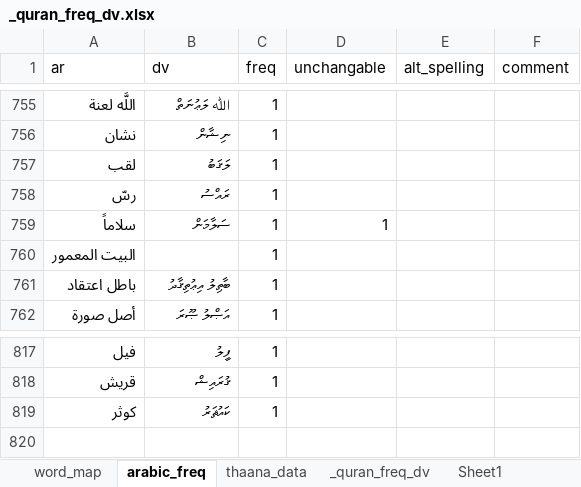
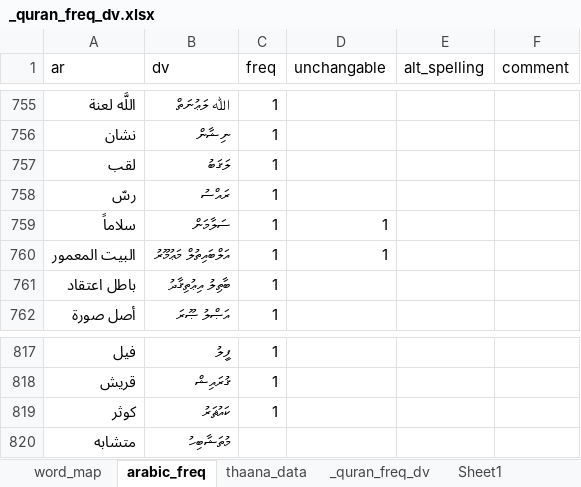
Before and after one commit to kudanai/Quran-Translation, an Excel workbook: utils/transliteration_data/_quran_freq_dv.xlsx, sheet arabic_freq, drawn as a sheet; only a part is shown, gaps mark what is left out; values as stored, in another font and other column widths than the file's, no borders; table styles not drawn; the diff names each change by its address in the sheet, - before the commit and + after, or states it on an @@ line.

```diff
--- a/utils/transliteration_data/_quran_freq_dv.xlsx (sheet arabic_freq)
+++ b/utils/transliteration_data/_quran_freq_dv.xlsx (sheet arabic_freq)
-B760 (dv): (empty)
+B760 (dv): އަލްބައިތުލް މަޢުމޫރު
-D760 (unchangable): (empty)
+D760 (unchangable): 1
+row 820: متشابه | މުތަޝާބިހު
```
Also changed, not shown: 2 other files.
